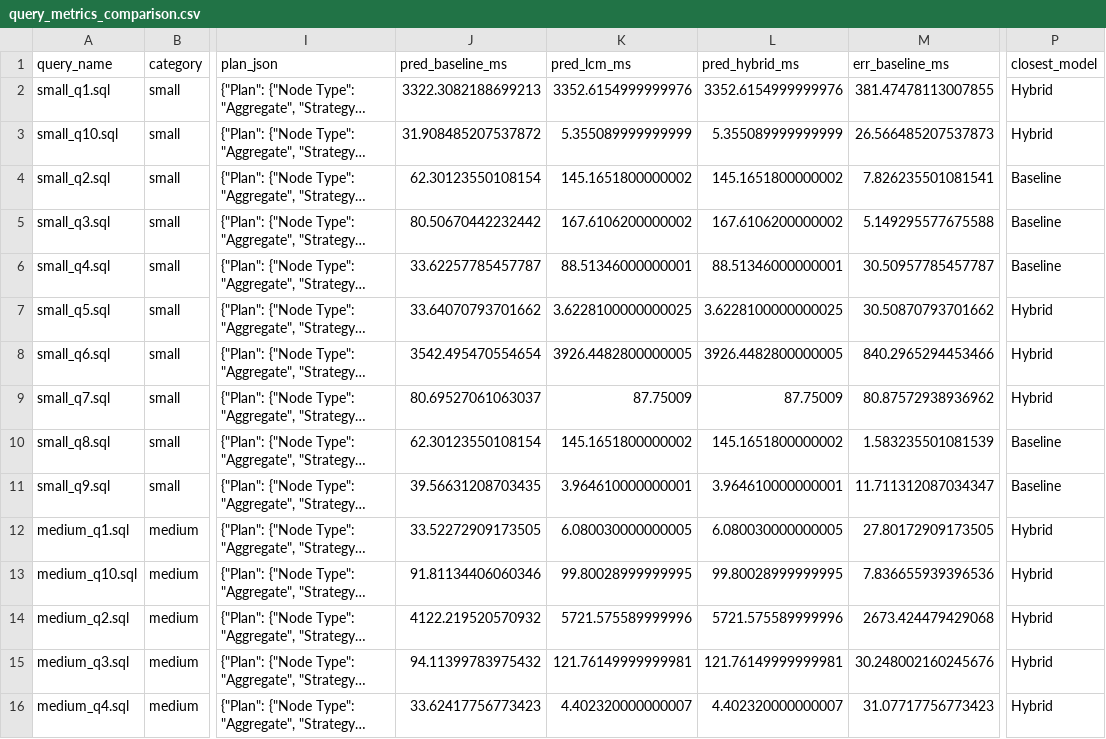
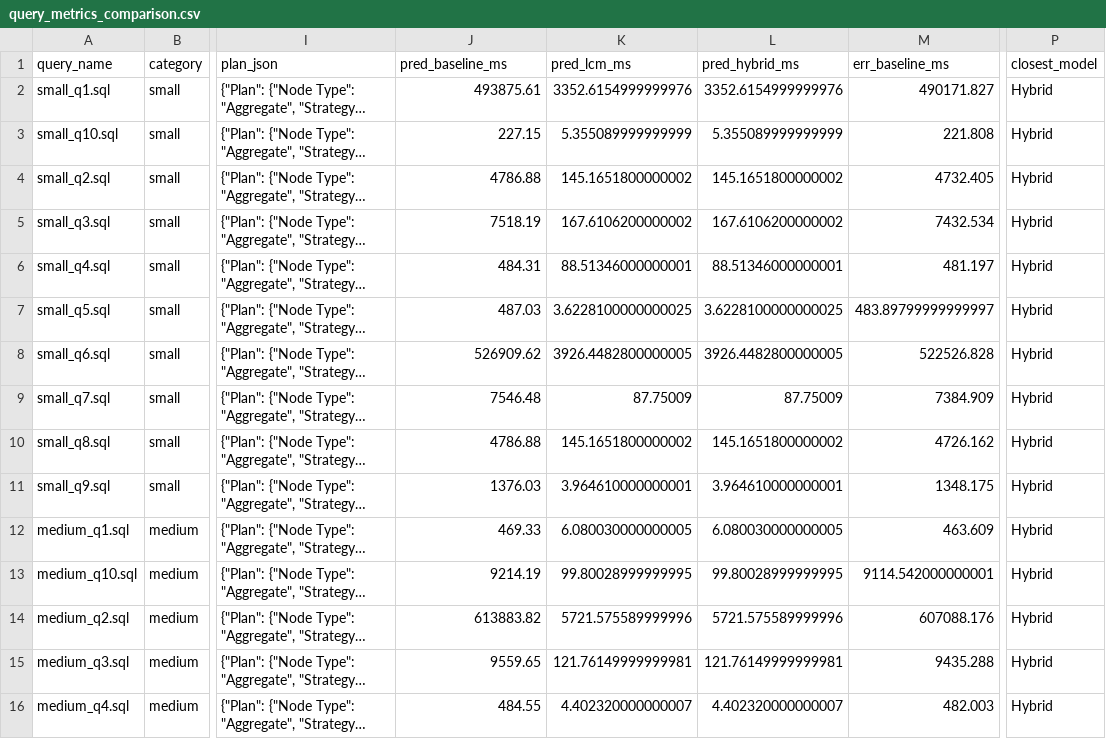
Before and after one commit to Kee-nan/WEK_DB_PROJECT, a CSV file: results/query_metrics_comparison.csv, drawn as a sheet; only a part is shown, gaps mark what is left out; long unchanged cells end in …; the diff covers the shown part only; the diff names each change by its address in the sheet, - before the commit and + after, or states it on an @@ line.

Commit message:
Made sure that baseline remains unchanged

```diff
--- a/results/query_metrics_comparison.csv
+++ b/results/query_metrics_comparison.csv
-J2 (pred_baseline_ms): 3322.3082188699213
+J2 (pred_baseline_ms): 493875.61
-M2 (err_baseline_ms): 381.47478113007855
+M2 (err_baseline_ms): 490171.827
-J3 (pred_baseline_ms): 31.908485207537872
+J3 (pred_baseline_ms): 227.15
-M3 (err_baseline_ms): 26.566485207537873
+M3 (err_baseline_ms): 221.808
-J4 (pred_baseline_ms): 62.30123550108154
+J4 (pred_baseline_ms): 4786.88
-M4 (err_baseline_ms): 7.826235501081541
+M4 (err_baseline_ms): 4732.405
-P4:P6 (closest_model): Baseline
+P4:P6 (closest_model): Hybrid
-J5 (pred_baseline_ms): 80.50670442232442
+J5 (pred_baseline_ms): 7518.19
-M5 (err_baseline_ms): 5.149295577675588
+M5 (err_baseline_ms): 7432.534
-J6 (pred_baseline_ms): 33.62257785457787
+J6 (pred_baseline_ms): 484.31
-M6 (err_baseline_ms): 30.50957785457787
+M6 (err_baseline_ms): 481.197
-J7 (pred_baseline_ms): 33.64070793701662
+J7 (pred_baseline_ms): 487.03
-M7 (err_baseline_ms): 30.50870793701662
+M7 (err_baseline_ms): 483.89799999999997
-J8 (pred_baseline_ms): 3542.495470554654
+J8 (pred_baseline_ms): 526909.62
-M8 (err_baseline_ms): 840.2965294453466
+M8 (err_baseline_ms): 522526.828
-J9 (pred_baseline_ms): 80.69527061063037
+J9 (pred_baseline_ms): 7546.48
-M9 (err_baseline_ms): 80.87572938936962
+M9 (err_baseline_ms): 7384.909
-J10 (pred_baseline_ms): 62.30123550108154
+J10 (pred_baseline_ms): 4786.88
-M10 (err_baseline_ms): 1.583235501081539
+M10 (err_baseline_ms): 4726.162
-P10:P11 (closest_model): Baseline
+P10:P11 (closest_model): Hybrid
-J11 (pred_baseline_ms): 39.56631208703435
+J11 (pred_baseline_ms): 1376.03
-M11 (err_baseline_ms): 11.711312087034347
+M11 (err_baseline_ms): 1348.175
-J12 (pred_baseline_ms): 33.52272909173505
+J12 (pred_baseline_ms): 469.33
-M12 (err_baseline_ms): 27.80172909173505
+M12 (err_baseline_ms): 463.609
-J13 (pred_baseline_ms): 91.81134406060346
+J13 (pred_baseline_ms): 9214.19
-M13 (err_baseline_ms): 7.836655939396536
+M13 (err_baseline_ms): 9114.542000000001
-J14 (pred_baseline_ms): 4122.219520570932
+J14 (pred_baseline_ms): 613883.82
-M14 (err_baseline_ms): 2673.424479429068
+M14 (err_baseline_ms): 607088.176
-J15 (pred_baseline_ms): 94.11399783975432
+J15 (pred_baseline_ms): 9559.65
-M15 (err_baseline_ms): 30.248002160245676
+M15 (err_baseline_ms): 9435.288
-J16 (pred_baseline_ms): 33.62417756773423
+J16 (pred_baseline_ms): 484.55
-M16 (err_baseline_ms): 31.07717756773423
+M16 (err_baseline_ms): 482.003
```
Also changed, not shown: 51 edited cells elsewhere in this file, 4 other files.
